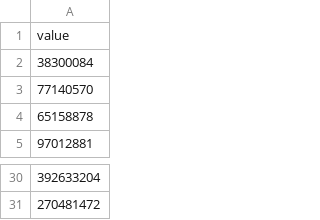
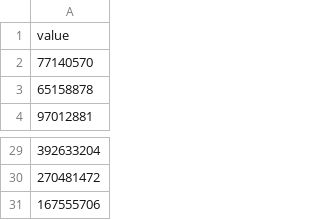
Before and after one commit to HEATLabs/HEAT-Labs-Configs, a CSV file: cf-export/data_cached.csv, drawn as a sheet; only a part is shown, gaps mark what is left out.

Commit message:
updated cloudflare traffic data

```diff
--- a/cf-export/data_cached.csv
+++ b/cf-export/data_cached.csv
@@ -1,3 +1,2 @@
 value
-38300084
 77140570
@@ -31 +30,2 @@ value
 270481472
+167555706
```
Also changed, not shown: cf-export/total_data_served.csv, cf-export/unique_visitors.csv, 2 other files.
